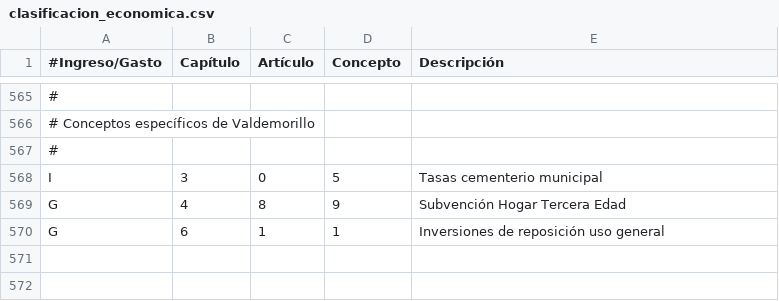
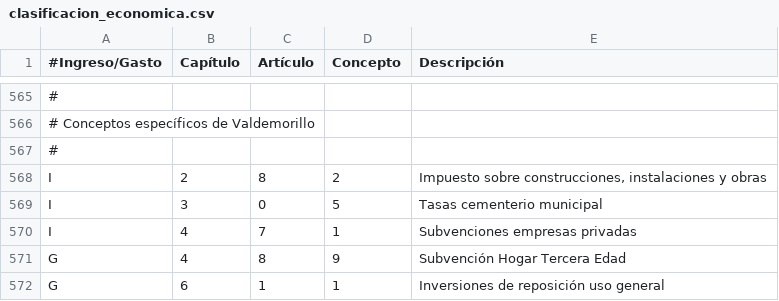
Before and after one commit to civio/presupuesto-valdemorillo, a CSV file: data/es/clasificacion_economica.csv, drawn as a sheet; only a part is shown, gaps mark what is left out; the diff names each change by its address in the sheet, - before the commit and + after, or states it on an @@ line.

```diff
--- a/data/es/clasificacion_economica.csv
+++ b/data/es/clasificacion_economica.csv
+row 568: I | 2 | 8 | 2 | Impuesto sobre construcciones, instalaciones y obras
+row 570: I | 4 | 7 | 1 | Subvenciones empresas privadas
```
Also changed, not shown: data/es/areas_funcionales.csv.
